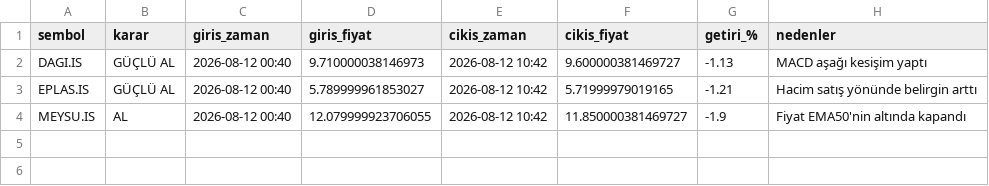
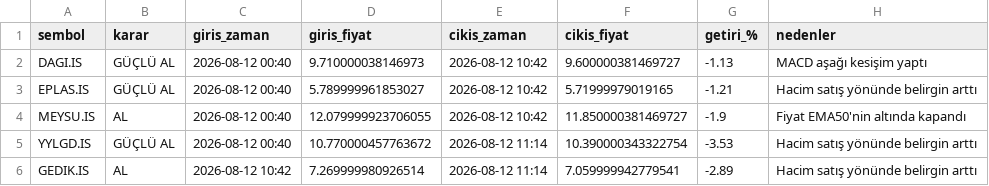
Before and after one commit to cotanakosmanbeyaz-droid/Hisse_arama, a CSV file: islem_gecmisi.csv, drawn as a sheet.

```diff
--- a/islem_gecmisi.csv
+++ b/islem_gecmisi.csv
@@ -4 +4,3 @@ EPLAS.IS,GÜÇLÜ AL,2026-08-12 00:40,5.789999961853027,2026-08-12 10:42,5.71999
 MEYSU.IS,AL,2026-08-12 00:40,12.079999923706055,2026-08-12 10:42,11.850000381469727,-1.9,Fiyat EMA50'nin altında kapandı
+YYLGD.IS,GÜÇLÜ AL,2026-08-12 00:40,10.770000457763672,2026-08-12 11:14,10.390000343322754,-3.53,Hacim satış yönünde belirgin arttı
+GEDIK.IS,AL,2026-08-12 10:42,7.269999980926514,2026-08-12 11:14,7.059999942779541,-2.89,Hacim satış yönünde belirgin arttı
```
Also changed, not shown: 1 other file.
